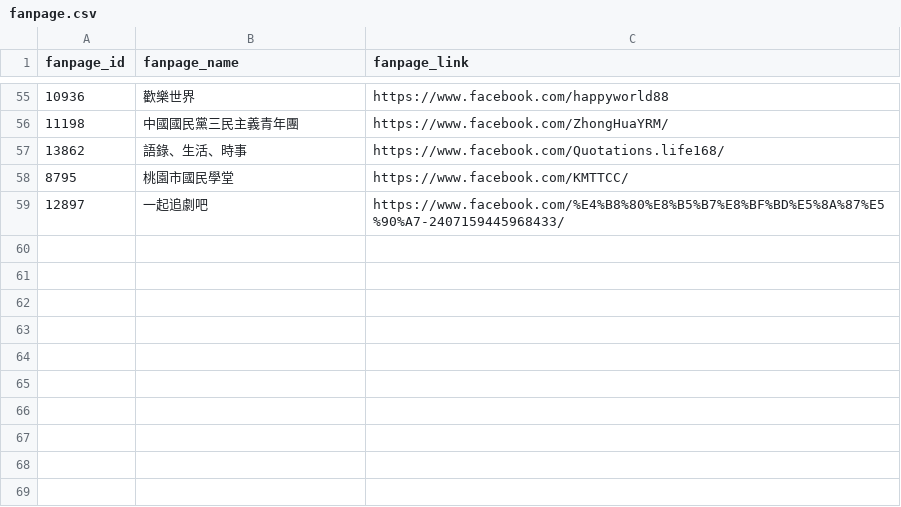
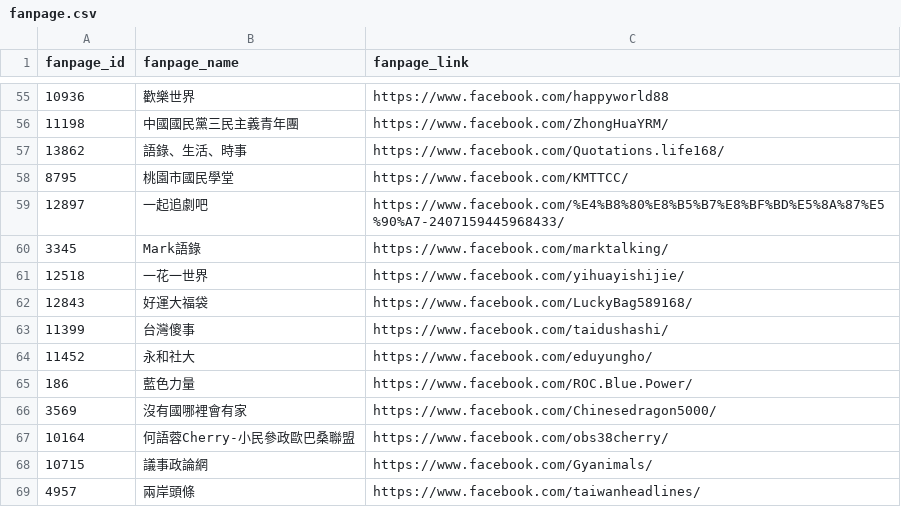
Before and after one commit to pm5/tracenews, a CSV file: data/fanpage.csv, drawn as a sheet; only a part is shown, gaps mark what is left out; the diff names each change by its address in the sheet, - before the commit and + after, or states it on an @@ line.

Commit message:
Updated data

```diff
--- a/data/fanpage.csv
+++ b/data/fanpage.csv
+row 60: 3345 | Mark語錄 | https://www.facebook.com/marktalking/
+row 61: 12518 | 一花一世界 | https://www.facebook.com/yihuayishijie/
+row 62: 12843 | 好運大福袋 | https://www.facebook.com/LuckyBag589168/
+row 63: 11399 | 台灣傻事 | https://www.facebook.com/taidushashi/
+row 64: 11452 | 永和社大 | https://www.facebook.com/eduyungho/
+row 65: 186 | 藍色力量 | https://www.facebook.com/ROC.Blue.Power/
+row 66: 3569 | 沒有國哪裡會有家 | https://www.facebook.com/Chinesedragon5000/
+row 67: 10164 | 何語蓉Cherry-小民參政歐巴桑聯盟 | https://www.facebook.com/obs38cherry/
+row 68: 10715 | 議事政論網 | https://www.facebook.com/Gyanimals/
+row 69: 4957 | 兩岸頭條 | https://www.facebook.com/taiwanheadlines/
```
Also changed, not shown: 2 other files.
